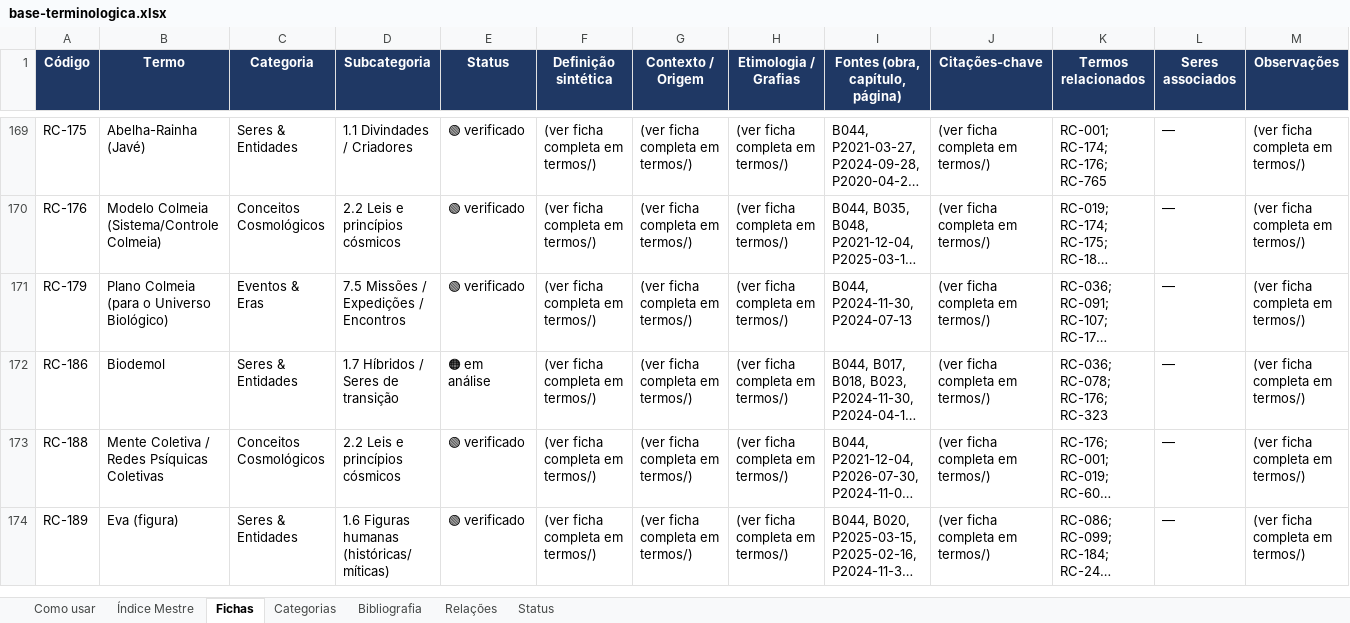
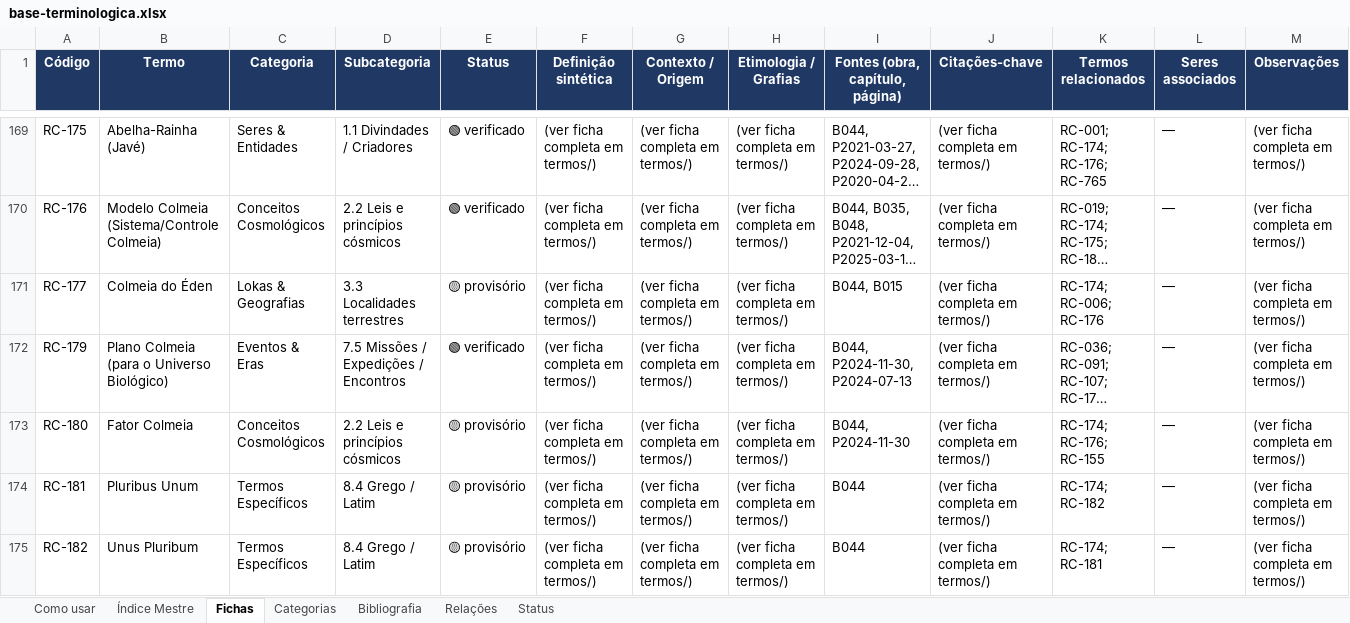
Before and after one commit to institutocura-maker/Termos-RC, an Excel workbook: base-terminologica.xlsx, sheet Fichas, drawn as a sheet; only a part is shown, gaps mark what is left out; the shorter side is filled out with more unchanged rows; long unchanged cells end in …; values as stored, in another font and other column widths than the file's, no borders; rows hold the shown columns only; the diff covers the shown part only; the diff names each change by its address in the sheet, - before the commit and + after, or states it on an @@ line.

Commit message:
U49 — R1 · lote 6: os 8 da B044 (A Divina Colmeia) — obra liquidada
Lote 6 autorizado pelo Curador em 13/09/2026, com a recomendação de «liquidar
agrupamentos semânticos oriundos de uma mesma fonte de um único golpe».

+8 fichas materializadas (fonte única B044), 46 fragmentos verbatim intra-linha
conferidos byte a byte, 0 falhas:

  RC-177 Colmeia do Éden (7) · RC-180 Fator Colmeia (6) · RC-181 Pluribus
  Unum (6) · RC-182 Unus Pluribum (6) · RC-183 Cultura Demodhármica (6) ·
  RC-184 Trava-demo (4) · RC-185 Horda Colmeia (5) · RC-187 Insectoides (6)

ACHADO NOVO DE MEDIÇÃO — caixa alta espaçada: quatro dos oito códigos são
títulos de capítulo, e a B044 os grafa no corpo em caixa alta espaçada
(L727: «A “ C O L M E I A  D O  É D E N ”»), forma que a busca normalizada do
censo (v1 e v2) não alcança — mesma classe do hard-wrap, variante nova: não é
a frase que se parte, é a própria palavra. Os títulos foram citados verbatim,
com os espaços da edição, e passaram pelo portão B byte a byte. O mapa dos 15
capítulos com as linhas está na certidão; a proposta de normalização do
localizador fica REGISTRADA e NÃO despachada (instrumento intocado).

V revogado mantido (despacho vigente, do lote 3 em diante): as 8 nascem 🟡
provisório, status preservado, nenhum 🟢 acrescentado. Nenhuma aresta nova.

O portão B pegou 4 erros meus de transcrição antes de qualquer escrita (L775
partido em duas linhas · deslocamento L3417/L3418 · um «um» omitido em L611).
Passou-se então a pré-conferir todos os fragmentos do lote numa passada única.

Verificação: suíte 21/21 EXIT=0 (T13 754 · T14 0 · T15 754/0) · verificador
«946 termos · 754 fichas · 1887 relacoes» · 5 builds na ordem · status do
cadastro inalterado 572🟢/212🟡/102🟠/60⚪.

GAP 200 → 192 · família B v2: 93 → 85 restantes · B044: 8 → 0 (FECHADA).

Co-authored-by: arena-agent <297053741+arena-agent@users.noreply.github.com>

```diff
--- a/base-terminologica.xlsx (sheet Fichas)
+++ b/base-terminologica.xlsx (sheet Fichas)
+row 171: RC-177 | Colmeia do Éden | Lokas & Geografias | 3.3 Localidades terrestres | 🟡 provisório | (ver ficha completa em termos/) | (ver ficha completa em termos/) | (ver ficha completa em termos/) | B044, B015 | (ver ficha completa em termos/) | RC-174; RC-006; RC-176 | — | (ver ficha completa em termos/)
+row 173: RC-180 | Fator Colmeia | Conceitos Cosmológicos | 2.2 Leis e princípios cósmicos | 🟡 provisório | (ver ficha completa em termos/) | (ver ficha completa em termos/) | (ver ficha completa em termos/) | B044, P2024-11-30 | (ver ficha completa em termos/) | RC-174; RC-176; RC-155 | — | (ver ficha completa em termos/)
+row 174: RC-181 | Pluribus Unum | Termos Específicos | 8.4 Grego / Latim | 🟡 provisório | (ver ficha completa em termos/) | (ver ficha completa em termos/) | (ver ficha completa em termos/) | B044 | (ver ficha completa em termos/) | RC-174; RC-182 | — | (ver ficha completa em termos/)
+row 175: RC-182 | Unus Pluribum | Termos Específicos | 8.4 Grego / Latim | 🟡 provisório | (ver ficha completa em termos/) | (ver ficha completa em termos/) | (ver ficha completa em termos/) | B044 | (ver ficha completa em termos/) | RC-174; RC-181 | — | (ver ficha completa em termos/)
```
Also changed, not shown: 4 added rows elsewhere in this sheet, sheet Índice Mestre, 17 other files.
